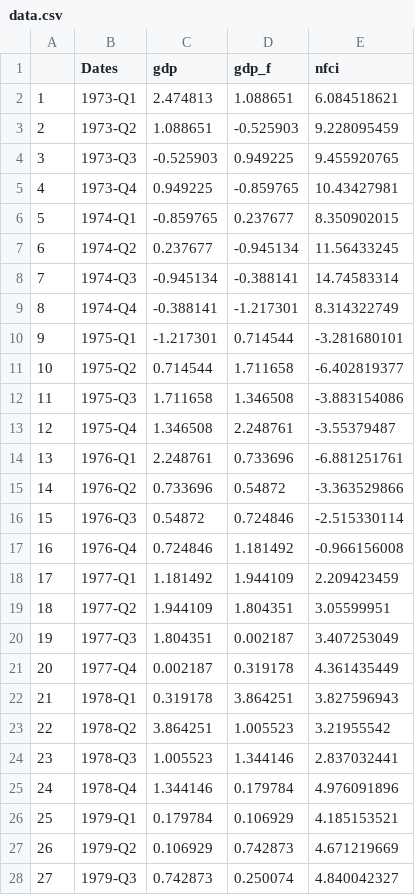
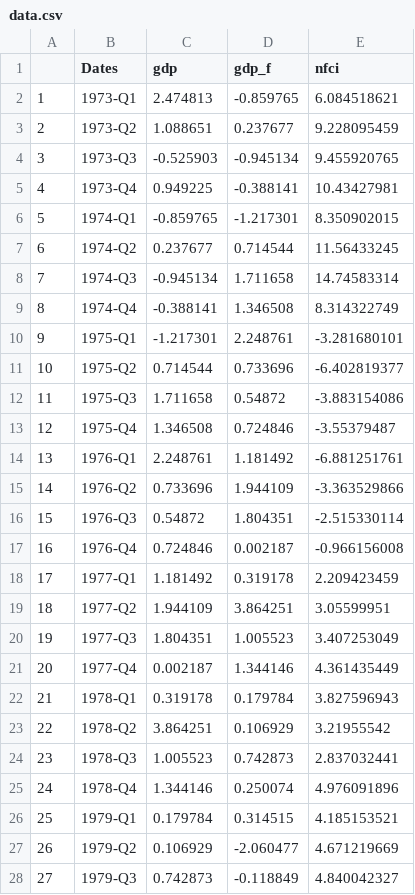
Before and after one commit to mogreiwe/Final-Project, a CSV file: data/data.csv, drawn as a sheet; only a part is shown; the diff covers the shown part only.

```diff
--- a/data/data.csv
+++ b/data/data.csv
@@ -1,28 +1,28 @@
 "","Dates","gdp","gdp_f","nfci"
-"1","1973-Q1",2.474813,1.088651,6.084518621
-"2","1973-Q2",1.088651,-0.525903,9.228095459
-"3","1973-Q3",-0.525903,0.949225,9.455920765
-"4","1973-Q4",0.949225,-0.859765,10.43427981
-"5","1974-Q1",-0.859765,0.237677,8.350902015
-"6","1974-Q2",0.237677,-0.945134,11.56433245
-"7","1974-Q3",-0.945134,-0.388141,14.74583314
-"8","1974-Q4",-0.388141,-1.217301,8.314322749
-"9","1975-Q1",-1.217301,0.714544,-3.281680101
-"10","1975-Q2",0.714544,1.711658,-6.402819377
-"11","1975-Q3",1.711658,1.346508,-3.883154086
-"12","1975-Q4",1.346508,2.248761,-3.55379487
-"13","1976-Q1",2.248761,0.733696,-6.881251761
-"14","1976-Q2",0.733696,0.54872,-3.363529866
-"15","1976-Q3",0.54872,0.724846,-2.515330114
-"16","1976-Q4",0.724846,1.181492,-0.966156008
-"17","1977-Q1",1.181492,1.944109,2.209423459
-"18","1977-Q2",1.944109,1.804351,3.05599951
-"19","1977-Q3",1.804351,0.002187,3.407253049
-"20","1977-Q4",0.002187,0.319178,4.361435449
-"21","1978-Q1",0.319178,3.864251,3.827596943
-"22","1978-Q2",3.864251,1.005523,3.21955542
-"23","1978-Q3",1.005523,1.344146,2.837032441
-"24","1978-Q4",1.344146,0.179784,4.976091896
-"25","1979-Q1",0.179784,0.106929,4.185153521
-"26","1979-Q2",0.106929,0.742873,4.671219669
-"27","1979-Q3",0.742873,0.250074,4.840042327
+"1","1973-Q1",2.474813,-0.859765,6.084518621
+"2","1973-Q2",1.088651,0.237677,9.228095459
+"3","1973-Q3",-0.525903,-0.945134,9.455920765
+"4","1973-Q4",0.949225,-0.388141,10.43427981
+"5","1974-Q1",-0.859765,-1.217301,8.350902015
+"6","1974-Q2",0.237677,0.714544,11.56433245
+"7","1974-Q3",-0.945134,1.711658,14.74583314
+"8","1974-Q4",-0.388141,1.346508,8.314322749
+"9","1975-Q1",-1.217301,2.248761,-3.281680101
+"10","1975-Q2",0.714544,0.733696,-6.402819377
+"11","1975-Q3",1.711658,0.54872,-3.883154086
+"12","1975-Q4",1.346508,0.724846,-3.55379487
+"13","1976-Q1",2.248761,1.181492,-6.881251761
+"14","1976-Q2",0.733696,1.944109,-3.363529866
+"15","1976-Q3",0.54872,1.804351,-2.515330114
+"16","1976-Q4",0.724846,0.002187,-0.966156008
+"17","1977-Q1",1.181492,0.319178,2.209423459
+"18","1977-Q2",1.944109,3.864251,3.05599951
+"19","1977-Q3",1.804351,1.005523,3.407253049
+"20","1977-Q4",0.002187,1.344146,4.361435449
+"21","1978-Q1",0.319178,0.179784,3.827596943
+"22","1978-Q2",3.864251,0.106929,3.21955542
+"23","1978-Q3",1.005523,0.742873,2.837032441
+"24","1978-Q4",1.344146,0.250074,4.976091896
+"25","1979-Q1",0.179784,0.314515,4.185153521
+"26","1979-Q2",0.106929,-2.060477,4.671219669
+"27","1979-Q3",0.742873,-0.118849,4.840042327
```
Also changed, not shown: 149 edited cells elsewhere in this file, 7 other files.
